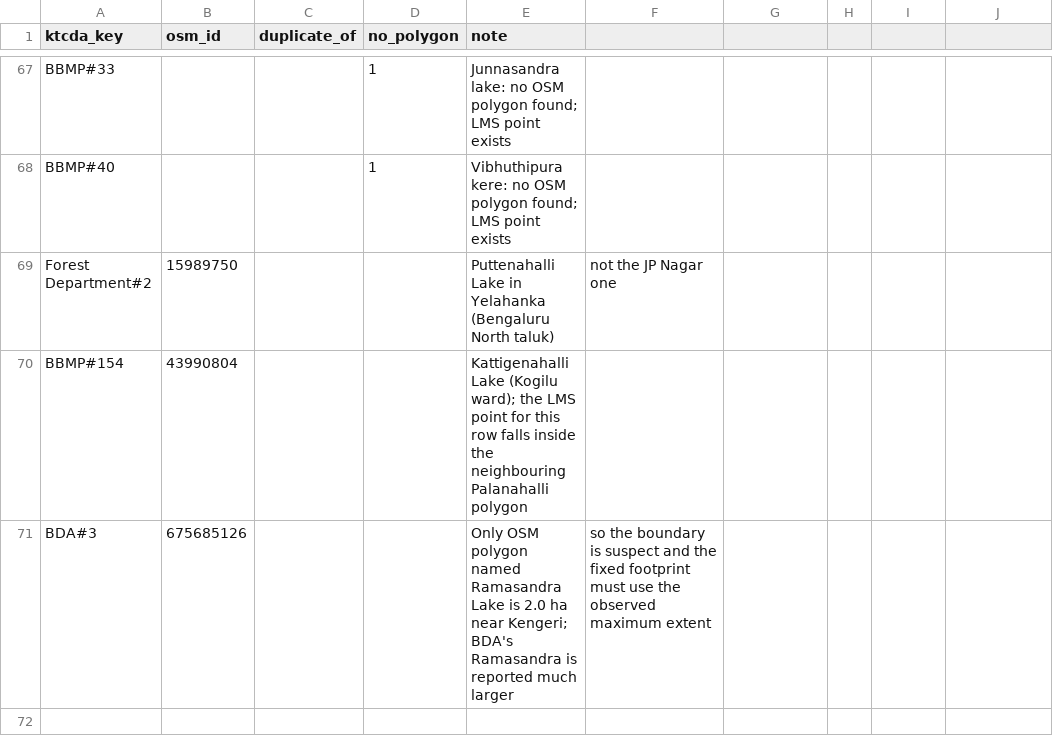
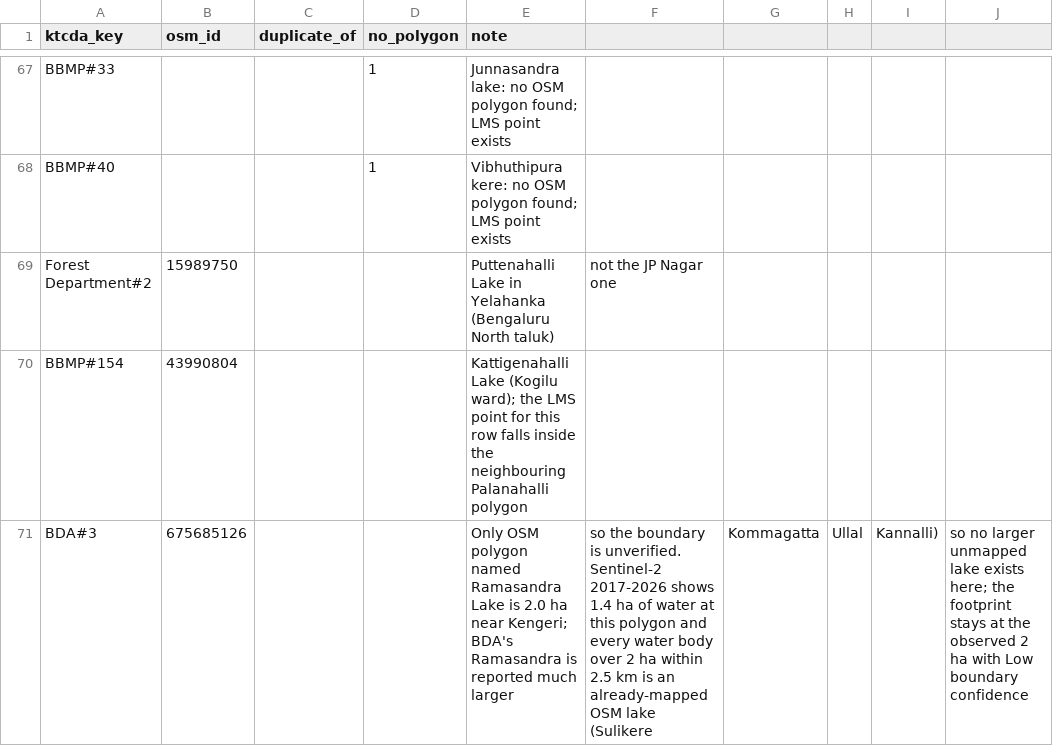
Before and after one commit to SundareshPrasanna/neer-vazhvu, a CSV file: docs/research/bengaluru-lakes/data/spine-manual-overrides.csv, drawn as a sheet; only a part is shown, gaps mark what is left out.

```diff
--- a/docs/research/bengaluru-lakes/data/spine-manual-overrides.csv
+++ b/docs/research/bengaluru-lakes/data/spine-manual-overrides.csv
@@ -70,2 +70,2 @@ Forest Department#2,15989750,,,Puttenahalli Lake in Yelahanka (Bengaluru North t
 BBMP#154,43990804,,,Kattigenahalli Lake (Kogilu ward); the LMS point for this row falls inside the neighbouring Palanahalli polygon
-BDA#3,675685126,,,Only OSM polygon named Ramasandra Lake is 2.0 ha near Kengeri; BDA's Ramasandra is reported much larger, so the boundary is suspect and the fixed footprint must use the observed maximum extent
+BDA#3,675685126,,,Only OSM polygon named Ramasandra Lake is 2.0 ha near Kengeri; BDA's Ramasandra is reported much larger, so the boundary is unverified. Sentinel-2 2017-2026 shows 1.4 ha of water at this polygon and every water body over 2 ha within 2.5 km is an already-mapped OSM lake (Sulikere, Kommagatta, Ullal, Kannalli), so no larger unmapped lake exists here; the footprint stays at the observed 2 ha with Low boundary confidence
```
Also changed, not shown: docs/research/bengaluru-lakes/data/gba-lakes-spine.csv, 8 other files.
